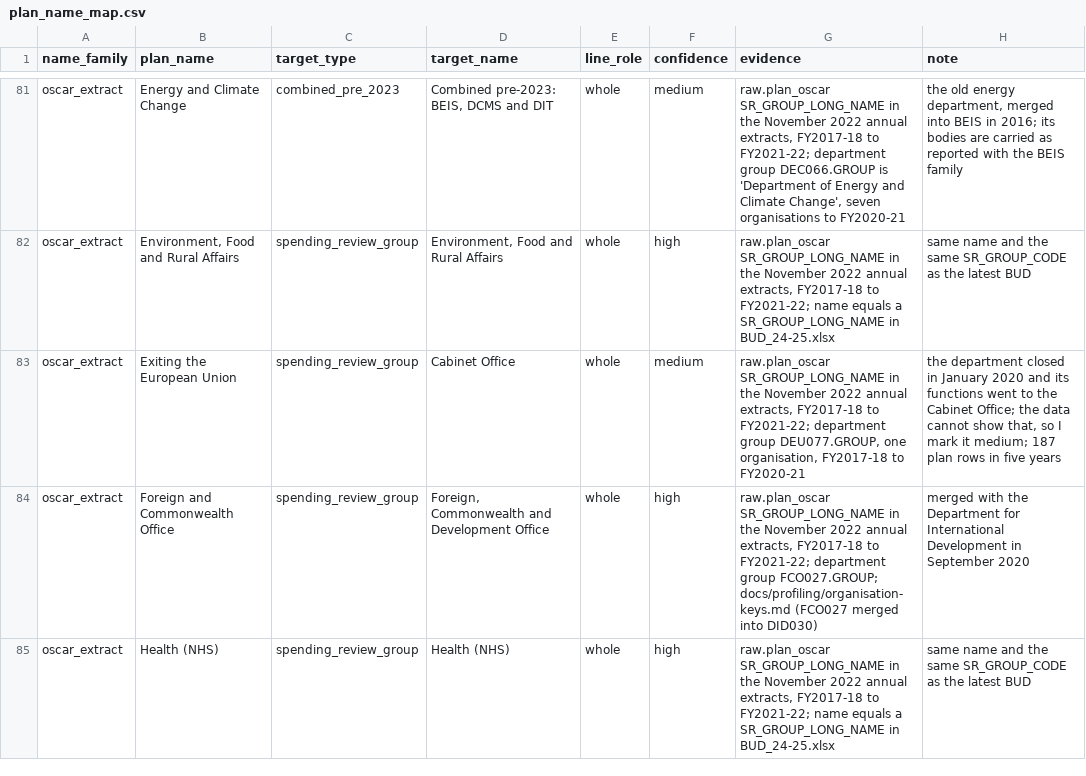
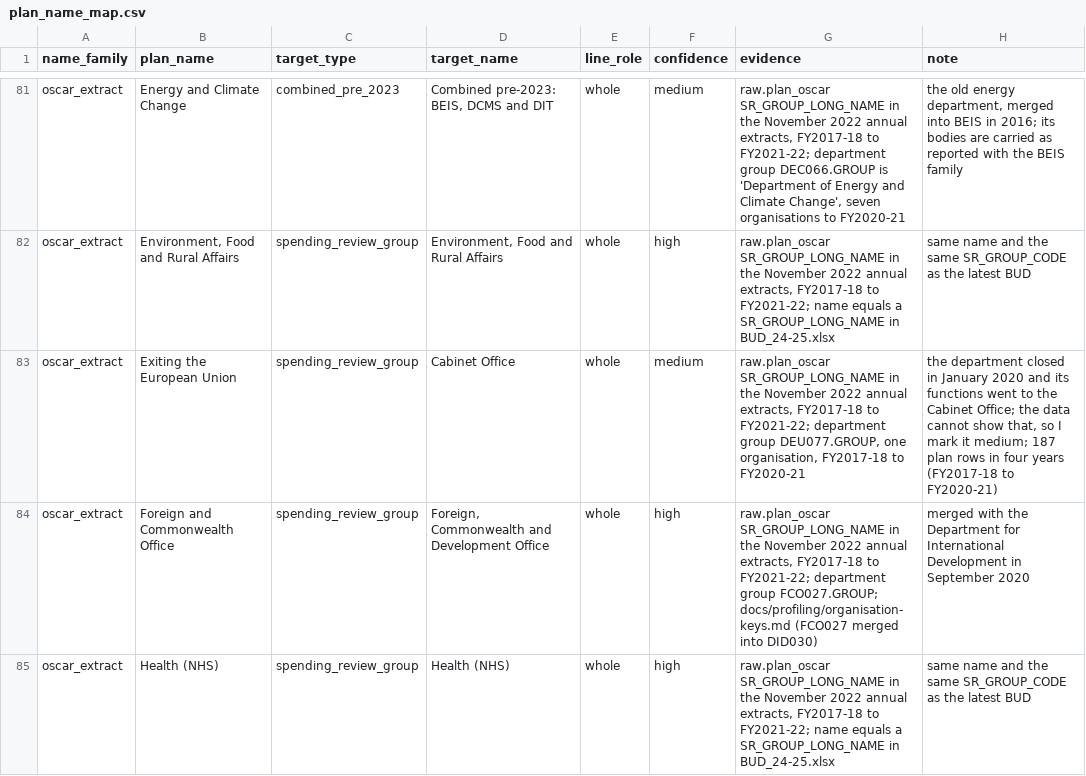
Before and after one commit to Shivansh9307/uk-group-finance-reporting, a CSV file: authored/plan_name_map.csv, drawn as a sheet; only a part is shown, gaps mark what is left out.

Commit message:
Add the register of real, authored and derived data
Replace the README placeholder with a register of every authored file and derived object, with
row counts and the test that proves each cannot reach a real total, and fail the build if an
authored file is missing from it. Correct the year count in one plan name map note.

```diff
--- a/authored/plan_name_map.csv
+++ b/authored/plan_name_map.csv
@@ -82,3 +82,3 @@ oscar_extract,Energy and Climate Change,combined_pre_2023,"Combined pre-2023: BE
 oscar_extract,"Environment, Food and Rural Affairs",spending_review_group,"Environment, Food and Rural Affairs",whole,high,"raw.plan_oscar SR_GROUP_LONG_NAME in the November 2022 annual extracts, FY2017-18 to FY2021-22; name equals a SR_GROUP_LONG_NAME in BUD_24-25.xlsx",same name and the same SR_GROUP_CODE as the latest BUD
-oscar_extract,Exiting the European Union,spending_review_group,Cabinet Office,whole,medium,"raw.plan_oscar SR_GROUP_LONG_NAME in the November 2022 annual extracts, FY2017-18 to FY2021-22; department group DEU077.GROUP, one organisation, FY2017-18 to FY2020-21","the department closed in January 2020 and its functions went to the Cabinet Office; the data cannot show that, so I mark it medium; 187 plan rows in five years"
+oscar_extract,Exiting the European Union,spending_review_group,Cabinet Office,whole,medium,"raw.plan_oscar SR_GROUP_LONG_NAME in the November 2022 annual extracts, FY2017-18 to FY2021-22; department group DEU077.GROUP, one organisation, FY2017-18 to FY2020-21","the department closed in January 2020 and its functions went to the Cabinet Office; the data cannot show that, so I mark it medium; 187 plan rows in four years (FY2017-18 to FY2020-21)"
 oscar_extract,Foreign and Commonwealth Office,spending_review_group,"Foreign, Commonwealth and Development Office",whole,high,"raw.plan_oscar SR_GROUP_LONG_NAME in the November 2022 annual extracts, FY2017-18 to FY2021-22; department group FCO027.GROUP; docs/profiling/organisation-keys.md (FCO027 merged into DID030)",merged with the Department for International Development in September 2020
```
Also changed, not shown: 4 other files.
